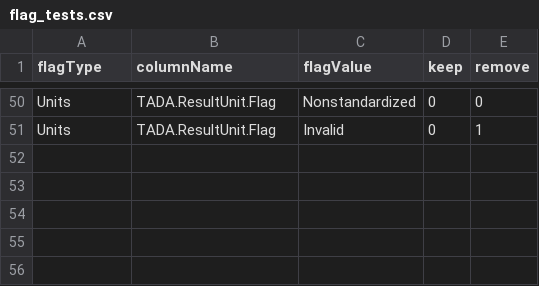
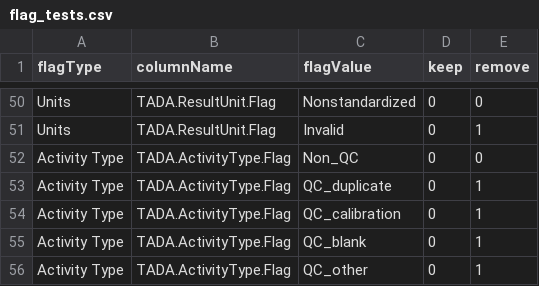
Before and after one commit to USEPA-clone/TADAShiny, a CSV file: inst/flag_tests.csv, drawn as a sheet; only a part is shown, gaps mark what is left out; the diff names each change by its address in the sheet, - before the commit and + after, or states it on an @@ line.

```diff
--- a/inst/flag_tests.csv
+++ b/inst/flag_tests.csv
+row 52: Activity Type | TADA.ActivityType.Flag | Non_QC | 0 | 0
+row 53: Activity Type | TADA.ActivityType.Flag | QC_duplicate | 0 | 1
+row 54: Activity Type | TADA.ActivityType.Flag | QC_calibration | 0 | 1
+row 55: Activity Type | TADA.ActivityType.Flag | QC_blank | 0 | 1
+row 56: Activity Type | TADA.ActivityType.Flag | QC_other | 0 | 1
```
Also changed, not shown: inst/flag_prompts.csv, 1 other file.
